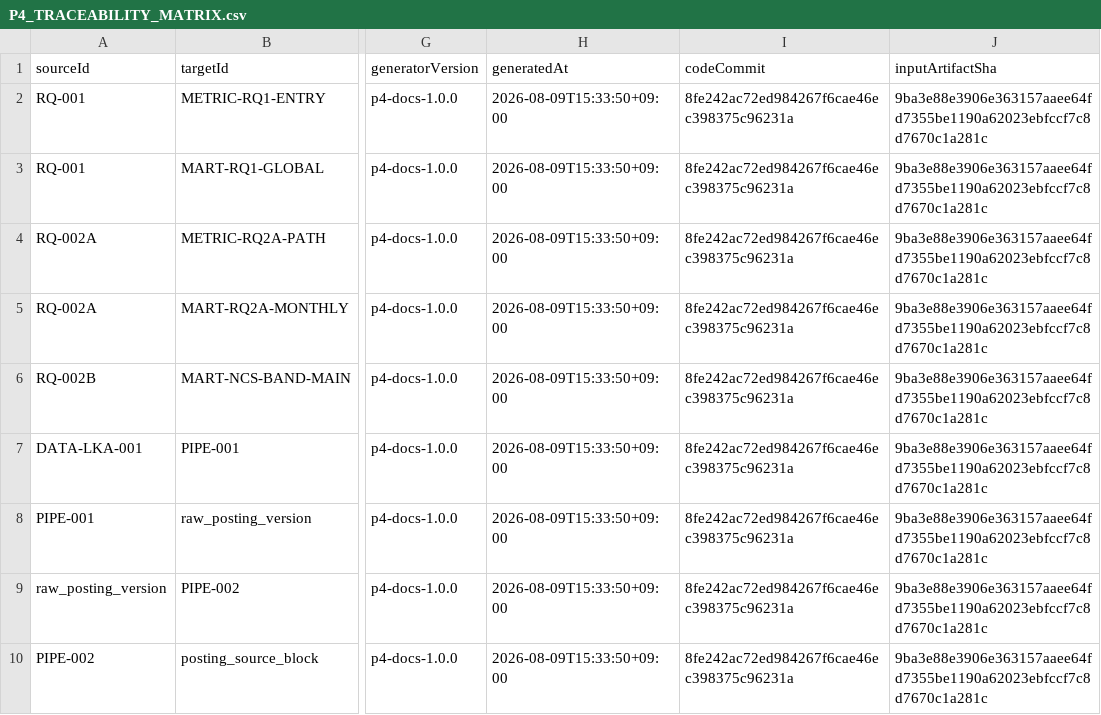
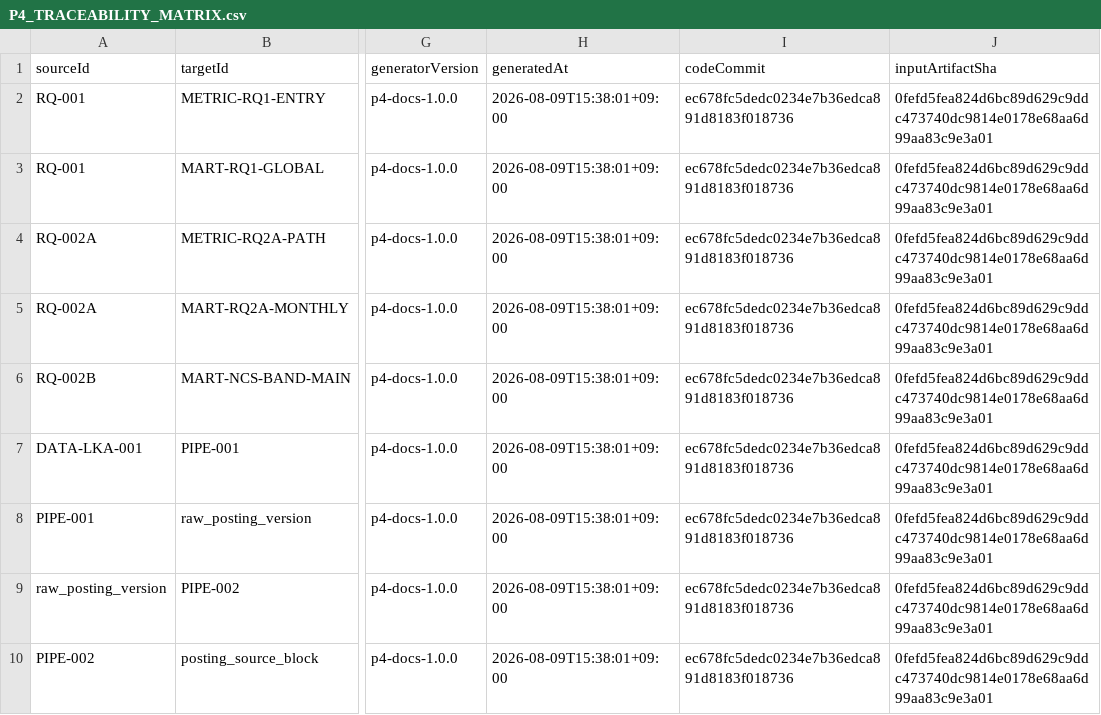
Before and after one commit to Siegfriex/DSJA_P4_AI_recruit, a CSV file: docs/00_master/P4_TRACEABILITY_MATRIX.csv, drawn as a sheet; only a part is shown, gaps mark what is left out; the diff covers the shown part only; the diff names each change by its address in the sheet, - before the commit and + after, or states it on an @@ line.

```diff
--- a/docs/00_master/P4_TRACEABILITY_MATRIX.csv
+++ b/docs/00_master/P4_TRACEABILITY_MATRIX.csv
-H2:H10 (generatedAt): 2026-08-09T15:33:50+09:00
+H2:H10 (generatedAt): 2026-08-09T15:38:01+09:00
-I2:I10 (codeCommit): 8fe242ac72ed984267f6cae46ec398375c96231a
+I2:I10 (codeCommit): ec678fc5dedc0234e7b36edca891d8183f018736
-J2:J10 (inputArtifactSha): 9ba3e88e3906e363157aaee64fd7355be1190a62023ebfccf7c8d7670c1a281c
+J2:J10 (inputArtifactSha): 0fefd5fea824d6bc89d629c9ddc473740dc9814e0178e68aa6d99aa83c9e3a01
```
Also changed, not shown: 27 edited cells elsewhere in this file, docs/11_release/ARTIFACT_REGISTRY.csv, 5 other files.
